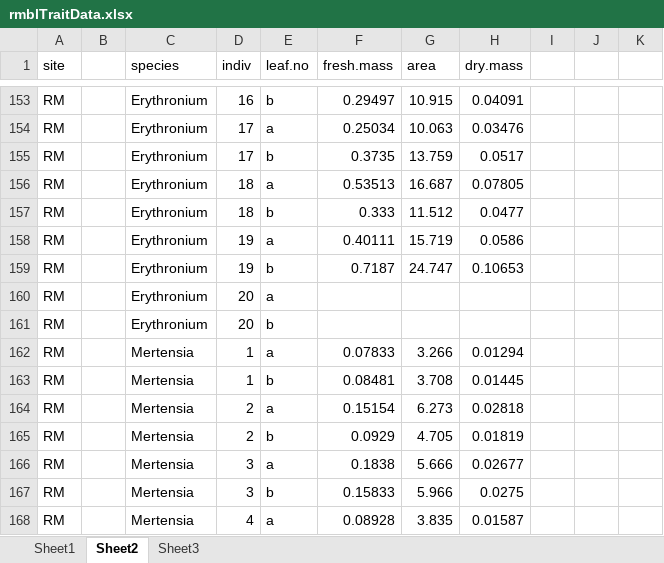
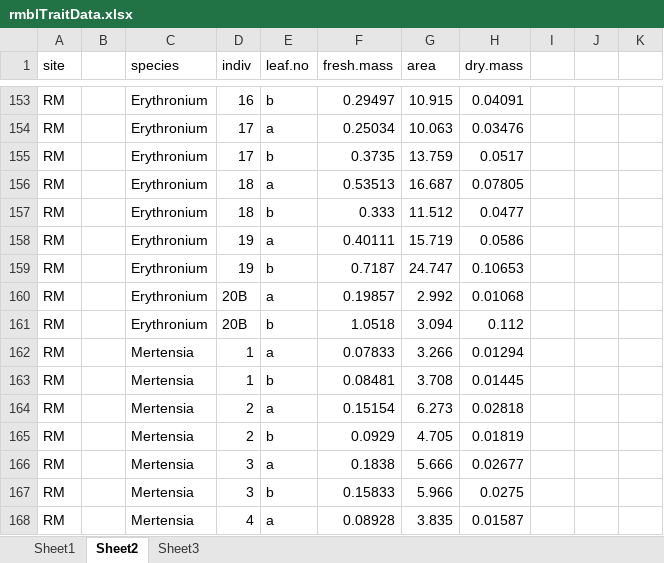
Before and after one commit to DeirdreLoughnan/Treetraits, an Excel workbook: data/rmblTraitData.xlsx, sheet Sheet2, drawn as a sheet; only a part is shown, gaps mark what is left out; values as stored, in another font and other column widths than the file's, no borders; the diff covers the shown part only; the diff names each change by its address in the sheet, - before the commit and + after, or states it on an @@ line.

```diff
--- a/data/rmblTraitData.xlsx (sheet Sheet2)
+++ b/data/rmblTraitData.xlsx (sheet Sheet2)
-D160:D161 (indiv): 20
+D160:D161 (indiv): 20B
-F160 (fresh.mass): (empty)
+F160 (fresh.mass): 0.19857
-G160 (area): (empty)
+G160 (area): 2.992
-H160 (dry.mass): (empty)
+H160 (dry.mass): 0.01068
-F161 (fresh.mass): (empty)
+F161 (fresh.mass): 1.0518
-G161 (area): (empty)
+G161 (area): 3.094
-H161 (dry.mass): (empty)
+H161 (dry.mass): 0.112
```
Also changed, not shown: 50 added rows elsewhere in this sheet, sheet Sheet1.
